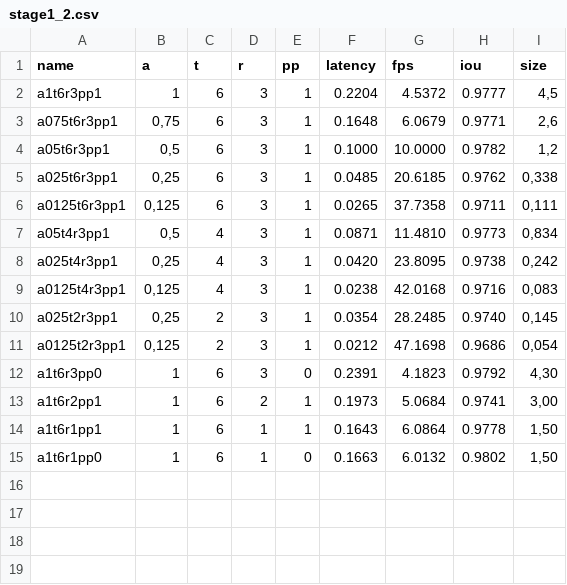
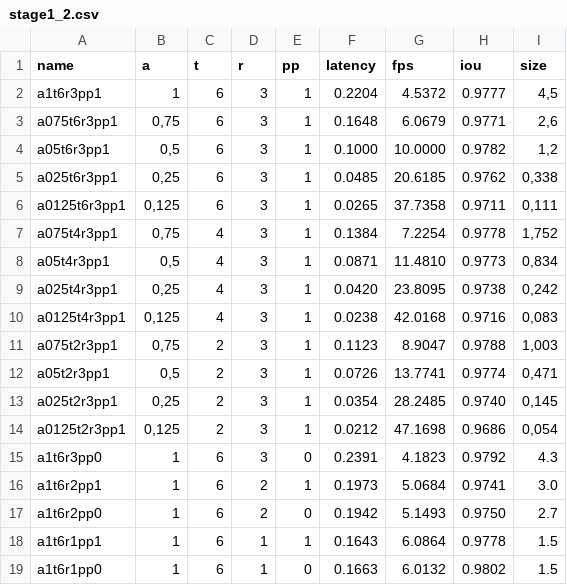
Before and after one commit to xolotl18/master_thesis, a CSV file: result_data/stage1_2.csv, drawn as a sheet.

Commit message:
added more experiments data

```diff
--- a/result_data/stage1_2.csv
+++ b/result_data/stage1_2.csv
@@ -6,2 +6,3 @@ a025t6r3pp1,"0,25",6,3,1,0.0485,20.6185,0.9762,"0,338"
 a0125t6r3pp1,"0,125",6,3,1,0.0265,37.7358,0.9711,"0,111"
+a075t4r3pp1,"0,75",4,3,1,0.1384,7.2254,0.9778,"1,752"
 a05t4r3pp1,"0,5",4,3,1,0.0871,11.4810,0.9773,"0,834"
@@ -9,7 +10,10 @@ a025t4r3pp1,"0,25",4,3,1,0.0420,23.8095,0.9738,"0,242"
 a0125t4r3pp1,"0,125",4,3,1,0.0238,42.0168,0.9716,"0,083"
+a075t2r3pp1,"0,75",2,3,1,0.1123,8.9047,0.9788,"1,003"
+a05t2r3pp1,"0,5",2,3,1,0.0726,13.7741,0.9774,"0,471"
 a025t2r3pp1,"0,25",2,3,1,0.0354,28.2485,0.9740,"0,145"
 a0125t2r3pp1,"0,125",2,3,1,0.0212,47.1698,0.9686,"0,054"
-a1t6r3pp0,1,6,3,0,0.2391,4.1823,0.9792,"4,30"
-a1t6r2pp1,1,6,2,1,0.1973,5.0684,0.9741,"3,00"
-a1t6r1pp1,1,6,1,1,0.1643,6.0864,0.9778,"1,50"
-a1t6r1pp0,1,6,1,0,0.1663,6.0132,0.9802,"1,50"
+a1t6r3pp0,1,6,3,0,0.2391,4.1823,0.9792,4.3
+a1t6r2pp1,1,6,2,1,0.1973,5.0684,0.9741,3.0
+a1t6r2pp0,1,6,2,0,0.1942,5.1493,0.9750,2.7
+a1t6r1pp1,1,6,1,1,0.1643,6.0864,0.9778,1.5
+a1t6r1pp0,1,6,1,0,0.1663,6.0132,0.9802,1.5
```
Also changed, not shown: result_data/stage2.csv, 11 other files.
